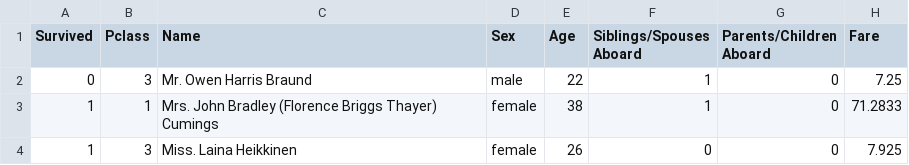
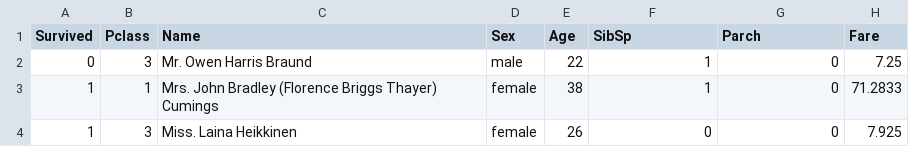
Before and after one commit to Noah-Agnel/Titanic, a CSV file: titanic.csv, drawn as a sheet; only a part is shown.

Commit message:
Update titanic.csv

```diff
--- a/titanic.csv
+++ b/titanic.csv
@@ -1,2 +1,2 @@
-Survived,Pclass,Name,Sex,Age,Siblings/Spouses Aboard,Parents/Children Aboard,Fare
+Survived,Pclass,Name,Sex,Age,SibSp,Parch,Fare
 0,3,Mr. Owen Harris Braund,male,22,1,0,7.25
```
